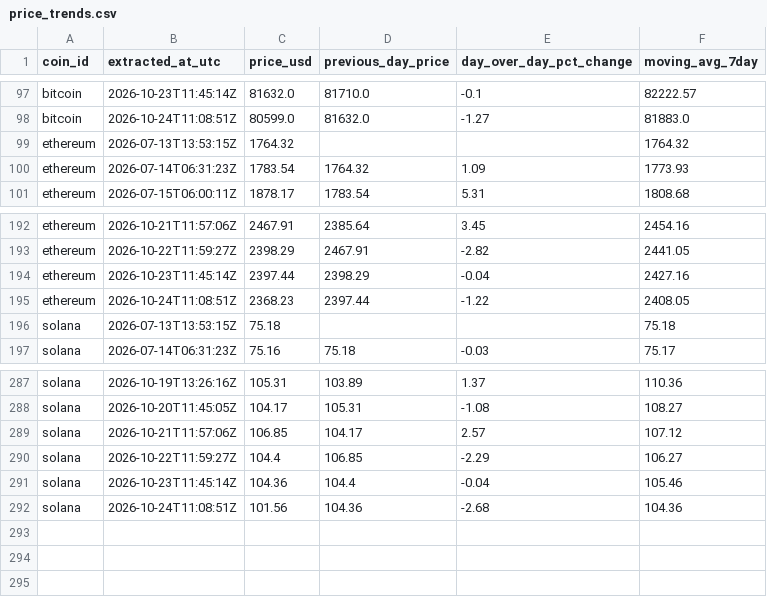
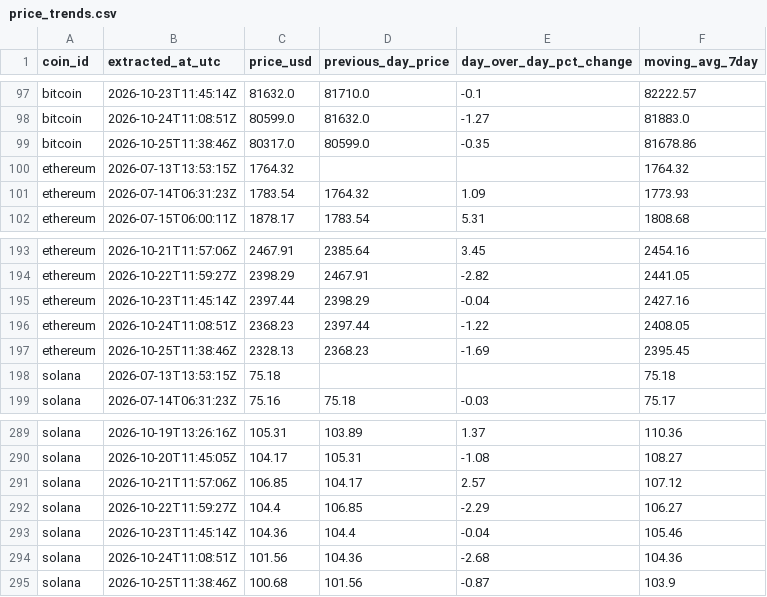
Before and after one commit to g-romasanta/crypto-pipeline, a CSV file: reports/price_trends.csv, drawn as a sheet; only a part is shown, gaps mark what is left out; the diff names each change by its address in the sheet, - before the commit and + after, or states it on an @@ line.

```diff
--- a/reports/price_trends.csv
+++ b/reports/price_trends.csv
+row 99: bitcoin | 2026-10-25T11:38:46Z | 80317.0 | 80599.0 | -0.35 | 81678.86
+row 197: ethereum | 2026-10-25T11:38:46Z | 2328.13 | 2368.23 | -1.69 | 2395.45
+row 295: solana | 2026-10-25T11:38:46Z | 100.68 | 101.56 | -0.87 | 103.9
```
Also changed, not shown: data/daily_prices.csv, 1 other file.
